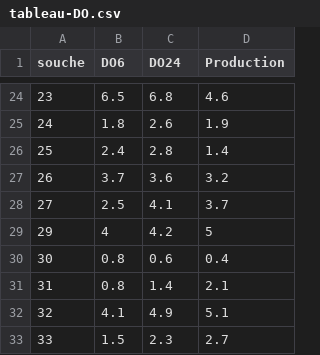
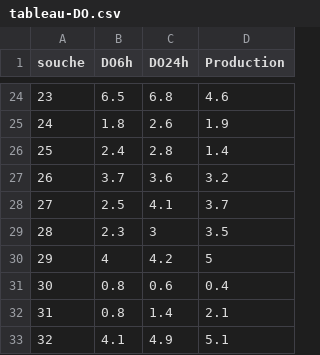
Before and after one commit to colinegrasset/AnaViPA, a CSV file: src/AnaVi/Script_génération_carte/tableau-DO.csv, drawn as a sheet; only a part is shown, gaps mark what is left out; the shorter side is filled out with more unchanged rows; the diff names each change by its address in the sheet, - before the commit and + after, or states it on an @@ line.

```diff
--- a/src/AnaVi/Script_génération_carte/tableau-DO.csv
+++ b/src/AnaVi/Script_génération_carte/tableau-DO.csv
-B1: DO6
+B1: DO6h
-C1: DO24
+C1: DO24h
+row 29: 28 | 2.3 | 3 | 3.5
```
Also changed, not shown: src/AnaVi/Script_génération_carte/tablECnum.csv, src/AnaVi/Script_génération_carte/tablGeno.csv, 20 other files.
